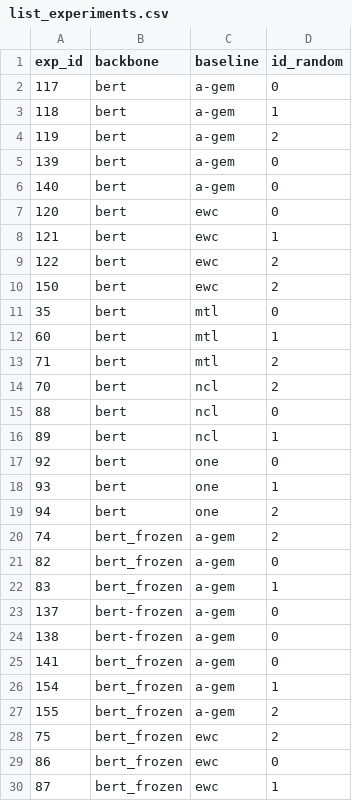
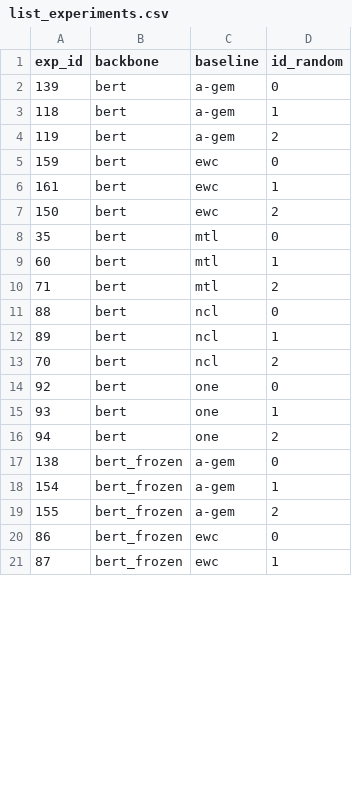
Before and after one commit to rahmahkn/PyContinual, a CSV file: src/res/til_classification/list_experiments.csv, drawn as a sheet; only a part is shown; the diff covers the shown part only.

```diff
--- a/src/res/til_classification/list_experiments.csv
+++ b/src/res/til_classification/list_experiments.csv
@@ -1,10 +1,7 @@
 exp_id,backbone,baseline,id_random
-117,bert,a-gem,0
+139,bert,a-gem,0
 118,bert,a-gem,1
 119,bert,a-gem,2
-139,bert,a-gem,0
-140,bert,a-gem,0
-120,bert,ewc,0
-121,bert,ewc,1
-122,bert,ewc,2
+159,bert,ewc,0
+161,bert,ewc,1
 150,bert,ewc,2
@@ -13,5 +10,5 @@ exp_id,backbone,baseline,id_random
 71,bert,mtl,2
-70,bert,ncl,2
 88,bert,ncl,0
 89,bert,ncl,1
+70,bert,ncl,2
 92,bert,one,0
@@ -19,11 +16,5 @@ exp_id,backbone,baseline,id_random
 94,bert,one,2
-74,bert_frozen,a-gem,2
-82,bert_frozen,a-gem,0
-83,bert_frozen,a-gem,1
-137,bert-frozen,a-gem,0
-138,bert-frozen,a-gem,0
-141,bert_frozen,a-gem,0
+138,bert_frozen,a-gem,0
 154,bert_frozen,a-gem,1
 155,bert_frozen,a-gem,2
-75,bert_frozen,ewc,2
 86,bert_frozen,ewc,0
```
Also changed, not shown: 3 removed rows, 2 moved rows and 1 edited cell elsewhere in this file, src/res/til_classification/result.csv, src/res/til_classification/result_per_setting.csv, 54 other files.
